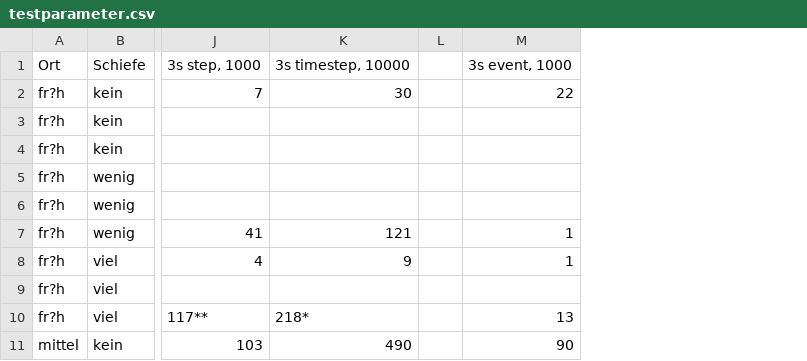
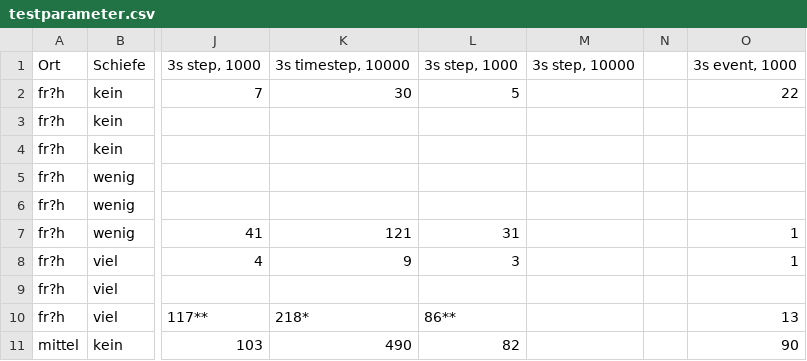
Before and after one commit to Syssy/diplom, a CSV file: Programmierung/PAA/testparameter.csv, drawn as a sheet; only a part is shown, gaps mark what is left out; the diff names each change by its address in the sheet, - before the commit and + after, or states it on an @@ line.

```diff
--- a/Programmierung/PAA/testparameter.csv
+++ b/Programmierung/PAA/testparameter.csv
+column L, rows 1-11: 3s step, 1000 | 5 |  |  |  |  | 31 | 3 |  | 86** | 82
+column M, row 1: 3s step, 10000
```
Also changed, not shown: 2 other files.
